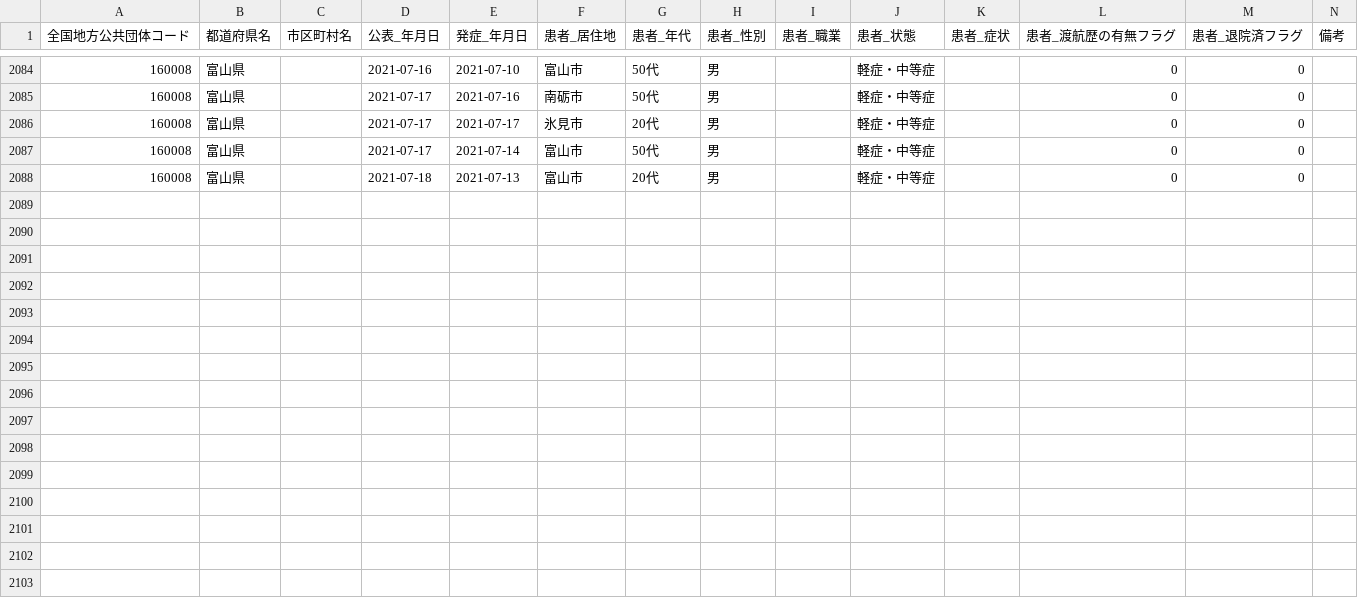
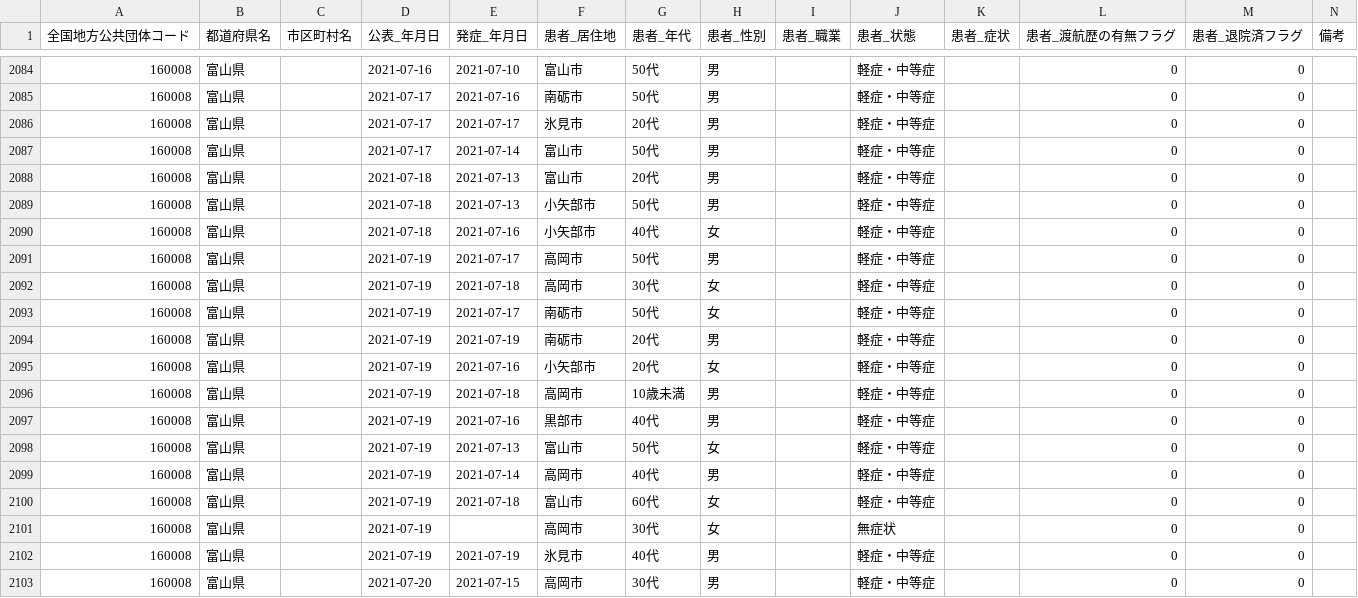
Before and after one commit to terachan0117/covid19-toyama-opendata, a CSV file: data/160008_toyama_covid19_patients.csv, drawn as a sheet; only a part is shown, gaps mark what is left out; the diff names each change by its address in the sheet, - before the commit and + after, or states it on an @@ line.

```diff
--- a/data/160008_toyama_covid19_patients.csv
+++ b/data/160008_toyama_covid19_patients.csv
+row 2089: 160008 | 富山県 |  | 2021-07-18 | 2021-07-13 | 小矢部市 | 50代 | 男 |  | 軽症・中等症 |  | 0 | 0
+row 2090: 160008 | 富山県 |  | 2021-07-18 | 2021-07-16 | 小矢部市 | 40代 | 女 |  | 軽症・中等症 |  | 0 | 0
+row 2091: 160008 | 富山県 |  | 2021-07-19 | 2021-07-17 | 高岡市 | 50代 | 男 |  | 軽症・中等症 |  | 0 | 0
+row 2092: 160008 | 富山県 |  | 2021-07-19 | 2021-07-18 | 高岡市 | 30代 | 女 |  | 軽症・中等症 |  | 0 | 0
+row 2093: 160008 | 富山県 |  | 2021-07-19 | 2021-07-17 | 南砺市 | 50代 | 女 |  | 軽症・中等症 |  | 0 | 0
+row 2094: 160008 | 富山県 |  | 2021-07-19 | 2021-07-19 | 南砺市 | 20代 | 男 |  | 軽症・中等症 |  | 0 | 0
+row 2095: 160008 | 富山県 |  | 2021-07-19 | 2021-07-16 | 小矢部市 | 20代 | 女 |  | 軽症・中等症 |  | 0 | 0
+row 2096: 160008 | 富山県 |  | 2021-07-19 | 2021-07-18 | 高岡市 | 10歳未満 | 男 |  | 軽症・中等症 |  | 0 | 0
+row 2097: 160008 | 富山県 |  | 2021-07-19 | 2021-07-16 | 黒部市 | 40代 | 男 |  | 軽症・中等症 |  | 0 | 0
+row 2098: 160008 | 富山県 |  | 2021-07-19 | 2021-07-13 | 富山市 | 50代 | 女 |  | 軽症・中等症 |  | 0 | 0
+row 2099: 160008 | 富山県 |  | 2021-07-19 | 2021-07-14 | 高岡市 | 40代 | 男 |  | 軽症・中等症 |  | 0 | 0
+row 2100: 160008 | 富山県 |  | 2021-07-19 | 2021-07-18 | 富山市 | 60代 | 女 |  | 軽症・中等症 |  | 0 | 0
+row 2101: 160008 | 富山県 |  | 2021-07-19 |  | 高岡市 | 30代 | 女 |  | 無症状 |  | 0 | 0
+row 2102: 160008 | 富山県 |  | 2021-07-19 | 2021-07-19 | 氷見市 | 40代 | 男 |  | 軽症・中等症 |  | 0 | 0
+row 2103: 160008 | 富山県 |  | 2021-07-20 | 2021-07-15 | 高岡市 | 30代 | 男 |  | 軽症・中等症 |  | 0 | 0
```
Also changed, not shown: data/160008_toyama_covid19_antigen_test_people.csv, data/160008_toyama_covid19_confirm_patients.csv, 7 other files.
